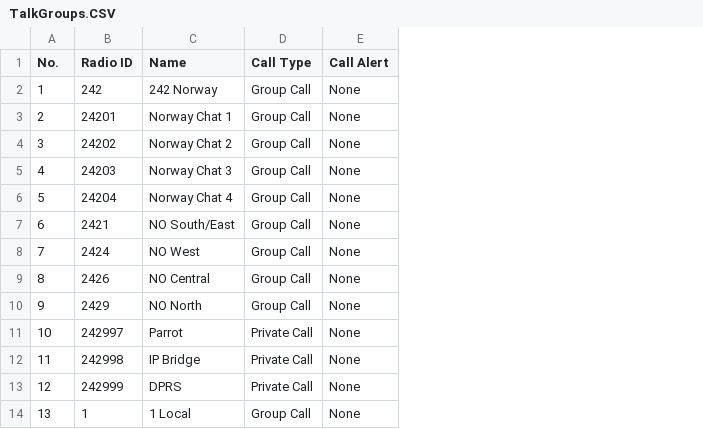
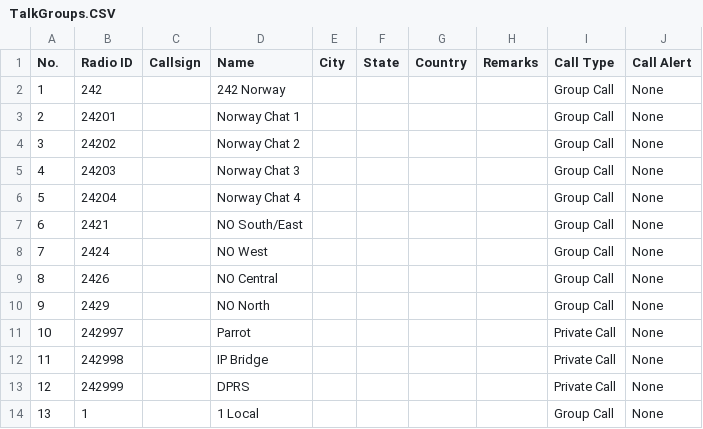
Before and after one commit to LA-242/Codeplugs-Norway, a CSV file: Anytone AT-D878UV/csv-latest/TalkGroups.CSV, drawn as a sheet; only a part is shown; the diff names each change by its address in the sheet, - before the commit and + after, or states it on an @@ line.

```diff
--- a/Anytone AT-D878UV/csv-latest/TalkGroups.CSV
+++ b/Anytone AT-D878UV/csv-latest/TalkGroups.CSV
+column C (Callsign), empty
+column E (City), empty
+column F (State), empty
+column G (Country), empty
+column H (Remarks), empty
```
Also changed, not shown: Anytone AT-D878UV/csv-latest/Channel.CSV, Anytone AT-D878UV/csv-latest/Zone.CSV, 1 other file.
